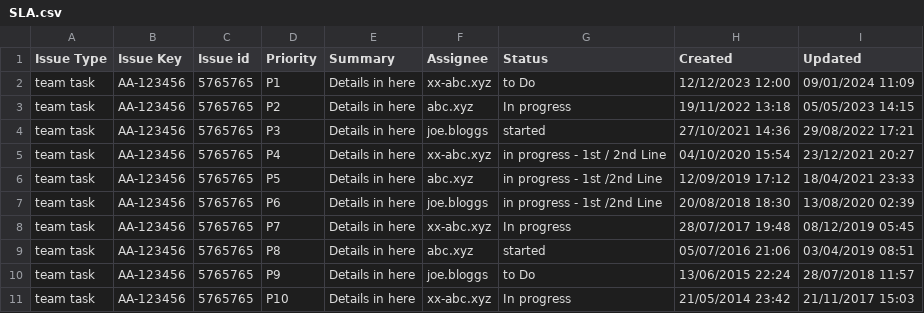
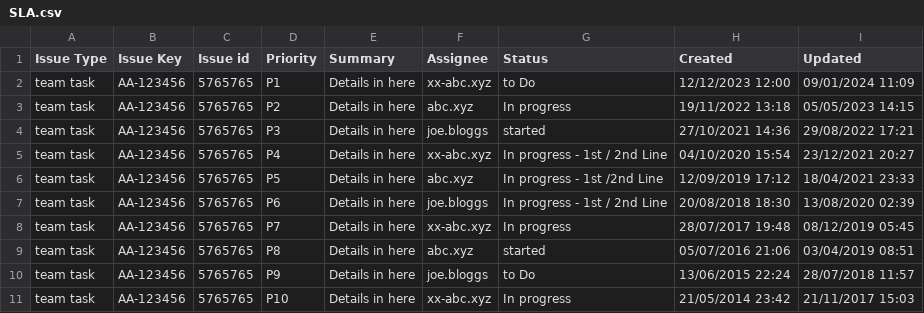
Before and after one commit to QubeUK/Practice-Scripts, a CSV file: CSV_Cleaner/SLA.csv, drawn as a sheet.

```diff
--- a/CSV_Cleaner/SLA.csv
+++ b/CSV_Cleaner/SLA.csv
@@ -4,5 +4,5 @@ team task,AA-123456,5765765,P2,Details in here,abc.xyz,In progress,19/11/2022 13
 team task,AA-123456,5765765,P3,Details in here,joe.bloggs,started,27/10/2021 14:36,29/08/2022 17:21
-team task,AA-123456,5765765,P4,Details in here,xx-abc.xyz,in progress - 1st / 2nd Line,04/10/2020 15:54,23/12/2021 20:27
-team task,AA-123456,5765765,P5,Details in here,abc.xyz,in progress - 1st /2nd Line,12/09/2019 17:12,18/04/2021 23:33
-team task,AA-123456,5765765,P6,Details in here,joe.bloggs,in progress - 1st /2nd Line,20/08/2018 18:30,13/08/2020 02:39
+team task,AA-123456,5765765,P4,Details in here,xx-abc.xyz,In progress - 1st / 2nd Line,04/10/2020 15:54,23/12/2021 20:27
+team task,AA-123456,5765765,P5,Details in here,abc.xyz,In progress - 1st /2nd Line,12/09/2019 17:12,18/04/2021 23:33
+team task,AA-123456,5765765,P6,Details in here,joe.bloggs,In progress - 1st / 2nd Line,20/08/2018 18:30,13/08/2020 02:39
 team task,AA-123456,5765765,P7,Details in here,xx-abc.xyz,In progress,28/07/2017 19:48,08/12/2019 05:45
```
Also changed, not shown: 3 other files.
